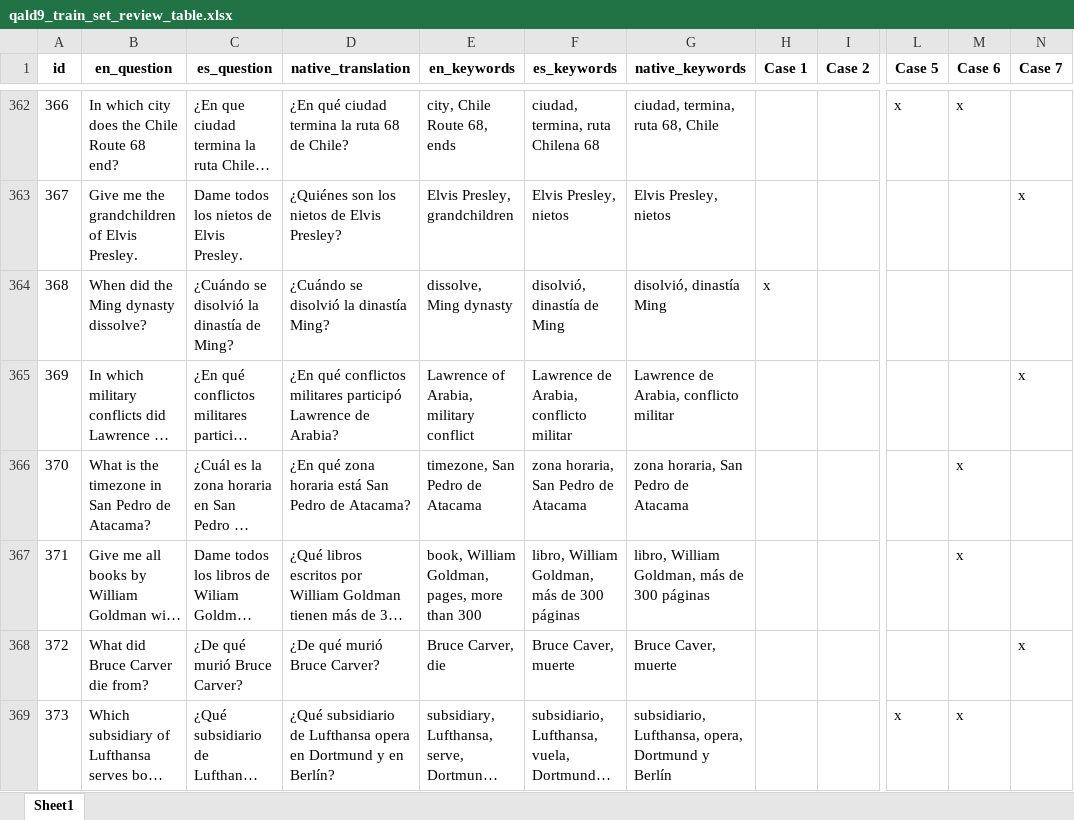
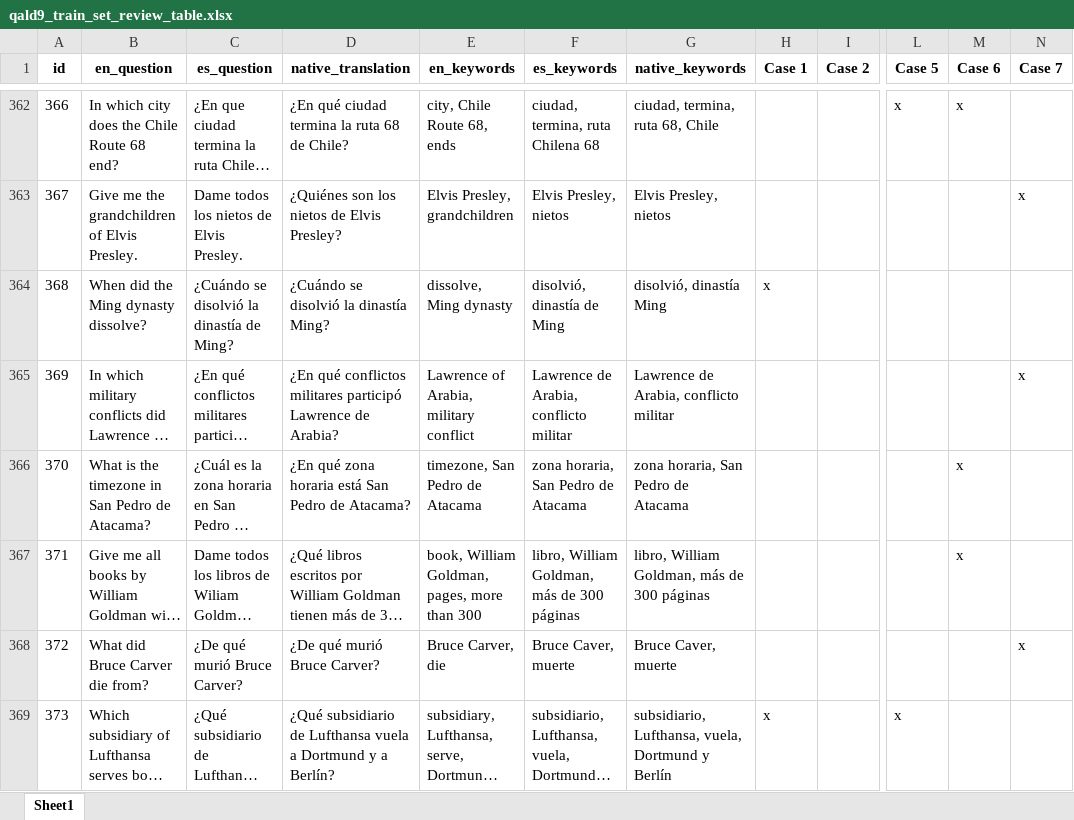
Before and after one commit to javivi235/QALD-9-ES, an Excel workbook: Review files/qald9_train_set_review_table.xlsx, sheet Sheet1, drawn as a sheet; only a part is shown, gaps mark what is left out; long unchanged cells end in …; values as stored, in another font and other column widths than the file's, no borders; the diff covers the shown part only; the diff names each change by its address in the sheet, - before the commit and + after, or states it on an @@ line.

Commit message:
QALD9-ES and updated QALD9 Generated with native translations

```diff
--- a/Review files/qald9_train_set_review_table.xlsx (sheet Sheet1)
+++ b/Review files/qald9_train_set_review_table.xlsx (sheet Sheet1)
-D369 (native_translation): …de Lufthansa opera en Dortmund y en Berlín?
+D369 (native_translation): …de Lufthansa vuela a Dortmund y a Berlín?
-G369 (native_keywords): subsidiario, Lufthansa, opera, Dortmund y…
+G369 (native_keywords): subsidiario, Lufthansa, vuela, Dortmund y…
-H369 (Case 1): (empty)
+H369 (Case 1): x
-M369 (Case 6): x
+M369 (Case 6): (empty)
```
Also changed, not shown: 39 edited cells elsewhere in this sheet, Review files/qald9_test_set_review_table.xlsx, 17 other files.
